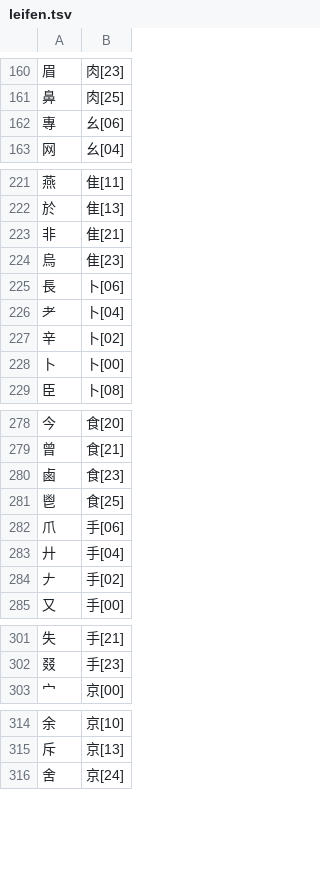
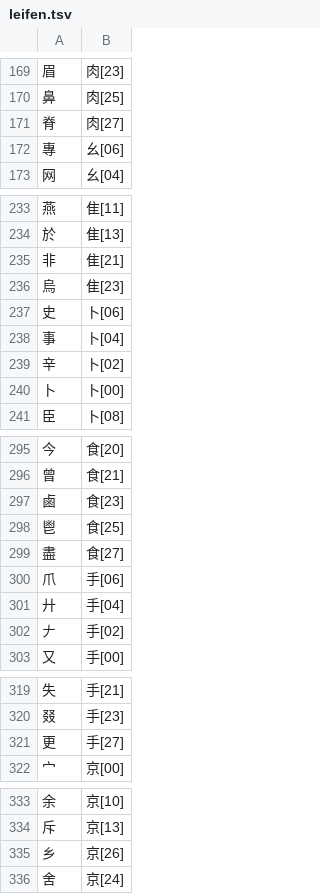
Before and after one commit to chenlin014/xingzheng, a TSV file: zg-scheme/siyuan/zg-code/leifen.tsv, drawn as a sheet; only a part is shown, gaps mark what is left out; the diff covers the shown part only.

```diff
--- a/zg-scheme/siyuan/zg-code/leifen.tsv
+++ b/zg-scheme/siyuan/zg-code/leifen.tsv
@@ -161,2 +170,3 @@
 鼻	肉[25]
+脊	肉[27]
 專	幺[06]
@@ -224,4 +236,4 @@
 烏	隹[23]
-長	卜[06]
-耂	卜[04]
+史	卜[06]
+事	卜[04]
 辛	卜[02]
@@ -281,2 +298,3 @@
 鬯	食[25]
+盡	食[27]
 爪	手[06]
@@ -302,2 +320,3 @@
 叕	手[23]
+更	手[27]
 宀	京[00]
@@ -315,2 +334,3 @@
 斥	京[13]
+乡	京[26]
 舍	京[24]
```
Also changed, not shown: 19 added rows and 2 edited cells elsewhere in this file, zg-scheme/siyuan/siyuan.tsv, 1 other file.
